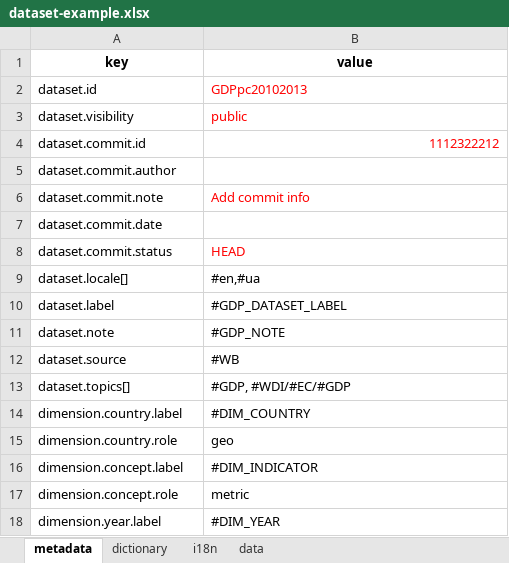
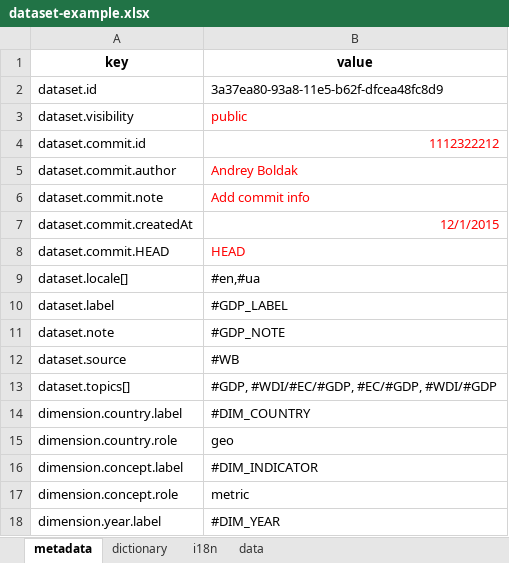
Before and after one commit to kpi-wdc/dj, an Excel workbook: wdc_libs/data-examples/dataset-example.xlsx, sheet metadata, drawn as a sheet; only a part is shown; values as stored, in another font and other column widths than the file's, no borders; removed rows and columns are numbered as before the commit, all else as after; the diff names each change by its address in the sheet, - before the commit and + after, or states it on an @@ line.

```diff
--- a/wdc_libs/data-examples/dataset-example.xlsx (sheet metadata)
+++ b/wdc_libs/data-examples/dataset-example.xlsx (sheet metadata)
-B2 (value): GDPpc20102013
+B2 (value): 3a37ea80-93a8-11e5-b62f-dfcea48fc8d9
-B2 text colour: #FF0000
+B2 text colour: black
-B5 (value): (empty)
+B5 (value): Andrey Boldak
-row 7: dataset.commit.date
+row 7: dataset.commit.createdAt | 12/1/2015
-A8 (key): dataset.commit.status
+A8 (key): dataset.commit.HEAD
-B10 (value): #GDP_DATASET_LABEL
+B10 (value): #GDP_LABEL
-B13 (value): #GDP, #WDI/#EC/#GDP
+B13 (value): #GDP, #WDI/#EC/#GDP, #EC/#GDP, #WDI/#GDP
```
Also changed, not shown: sheet i18n, sheet dictionary, sheet data, wdc_libs/wdc-xlsx-converter/dataset-example.xlsx, 21 other files.
